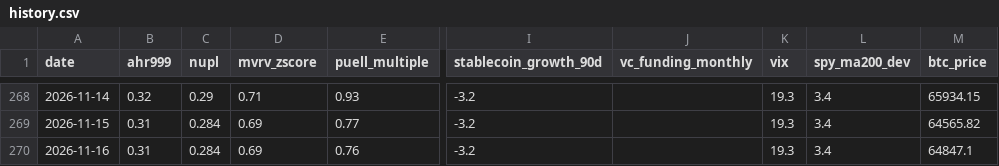
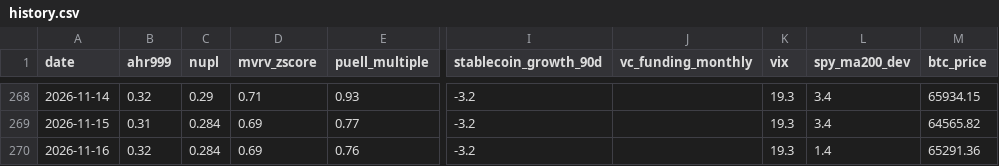
Before and after one commit to June911/personal-site, a CSV file: indicators/history.csv, drawn as a sheet; only a part is shown, gaps mark what is left out; the diff names each change by its address in the sheet, - before the commit and + after, or states it on an @@ line.

```diff
--- a/indicators/history.csv
+++ b/indicators/history.csv
-B270 (ahr999): 0.31
+B270 (ahr999): 0.32
-L270 (spy_ma200_dev): 3.4
+L270 (spy_ma200_dev): 1.4
-M270 (btc_price): 64847.1
+M270 (btc_price): 65291.36
```
Also changed, not shown: 1 other file.
